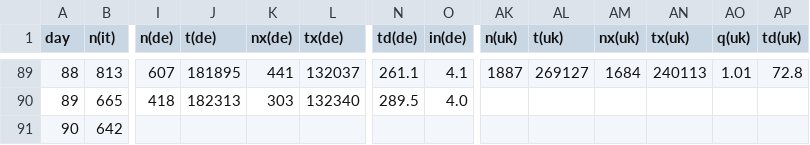
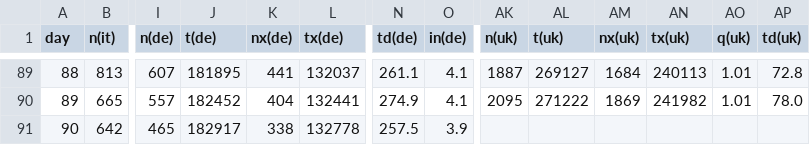
Before and after one commit to christophmoar/covid-19, a CSV file: dataset-01/covid19-normalized-noheader.CSV, drawn as a sheet; only a part is shown, gaps mark what is left out; the diff covers the shown part only; the diff names each change by its address in the sheet, - before the commit and + after, or states it on an @@ line.

```diff
--- a/dataset-01/covid19-normalized-noheader.CSV
+++ b/dataset-01/covid19-normalized-noheader.CSV
-I90 (n(de)): 418
+I90 (n(de)): 557
-J90 (t(de)): 182313
+J90 (t(de)): 182452
-K90 (nx(de)): 303
+K90 (nx(de)): 404
-L90 (tx(de)): 132340
+L90 (tx(de)): 132441
-N90 (td(de)): 289.5
+N90 (td(de)): 274.9
-O90 (in(de)): 4.0
+O90 (in(de)): 4.1
-AK90 (n(uk)): (empty)
+AK90 (n(uk)): 2095
-AL90 (t(uk)): (empty)
+AL90 (t(uk)): 271222
-AM90 (nx(uk)): (empty)
+AM90 (nx(uk)): 1869
-AN90 (tx(uk)): (empty)
+AN90 (tx(uk)): 241982
-AO90 (q(uk)): (empty)
+AO90 (q(uk)): 1.01
-AP90 (td(uk)): (empty)
+AP90 (td(uk)): 78.0
-I91 (n(de)): (empty)
+I91 (n(de)): 465
-J91 (t(de)): (empty)
+J91 (t(de)): 182917
-K91 (nx(de)): (empty)
+K91 (nx(de)): 338
-L91 (tx(de)): (empty)
+L91 (tx(de)): 132778
-N91 (td(de)): (empty)
+N91 (td(de)): 257.5
-O91 (in(de)): (empty)
+O91 (in(de)): 3.9
```
Also changed, not shown: 12 added rows and 65 edited cells elsewhere in this file, dataset-01/covid19-normalized-timeseries.CSV, dataset-01/covid19-normalized.CSV, 6 other files.
